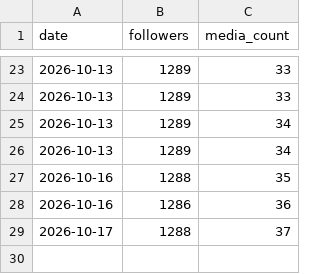
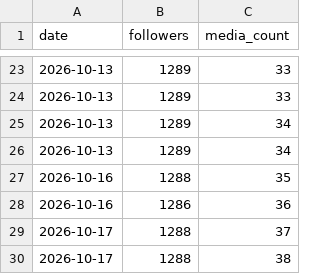
Before and after one commit to MaikZ91/the-tribe-bot, a CSV file: tribe_autopilot/data/followers.csv, drawn as a sheet; only a part is shown, gaps mark what is left out.

```diff
--- a/tribe_autopilot/data/followers.csv
+++ b/tribe_autopilot/data/followers.csv
@@ -29 +29,2 @@ date,followers,media_count
 2026-10-17,1288,37
+2026-10-17,1288,38
```
Also changed, not shown: 3 other files.
